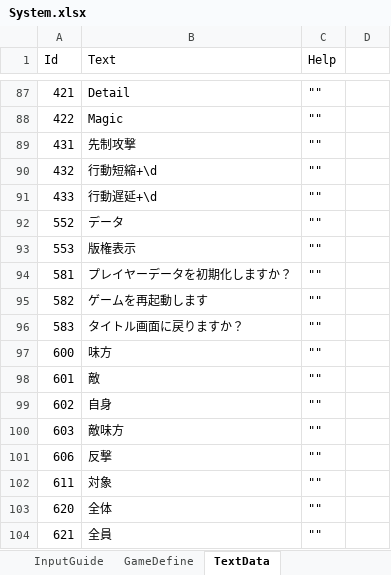
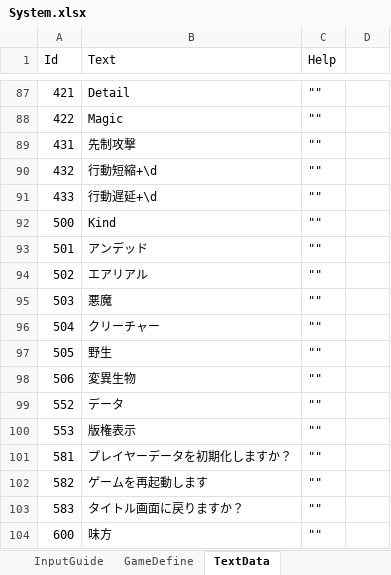
Before and after one commit to seedsclaft/unity, an Excel workbook: Assets/Data/System.xlsx, sheet TextData, drawn as a sheet; only a part is shown, gaps mark what is left out; the shorter side is filled out with more unchanged rows; values as stored, in another font and other column widths than the file's, no borders; the diff names each change by its address in the sheet, - before the commit and + after, or states it on an @@ line.

```diff
--- a/Assets/Data/System.xlsx (sheet TextData)
+++ b/Assets/Data/System.xlsx (sheet TextData)
+row 92: 500 | Kind | ""
+row 93: 501 | アンデッド | ""
+row 94: 502 | エアリアル | ""
+row 95: 503 | 悪魔 | ""
+row 96: 504 | クリーチャー | ""
+row 97: 505 | 野生 | ""
+row 98: 506 | 変異生物 | ""
```
Also changed, not shown: Assets/Data/Skills.xlsx, 16 other files.
